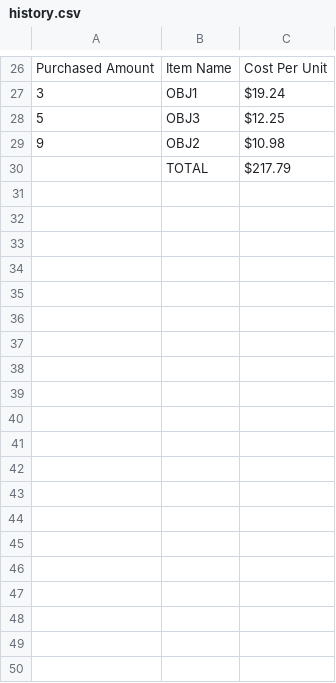
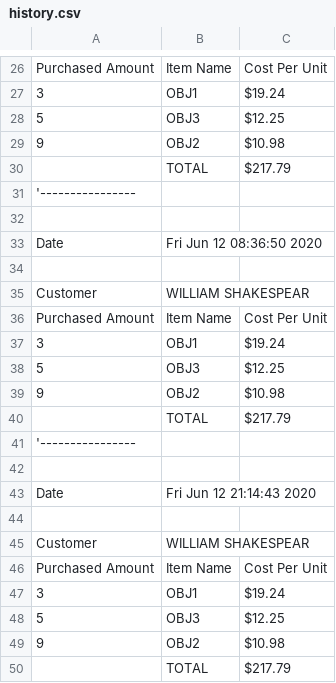
Before and after one commit to A00517153/A00517153_Project_POO, a CSV file: Files/TicketData/history.csv, drawn as a sheet; only a part is shown, gaps mark what is left out.

```diff
--- a/Files/TicketData/history.csv
+++ b/Files/TicketData/history.csv
@@ -30 +30,21 @@ Purchased Amount,Item Name,Cost Per Unit
 ,TOTAL,$217.79
+'----------------
+
+Date,Fri Jun 12 08:36:50 2020
+
+Customer,WILLIAM SHAKESPEAR
+Purchased Amount,Item Name,Cost Per Unit
+3,OBJ1,$19.24
+5,OBJ3,$12.25
+9,OBJ2,$10.98
+,TOTAL,$217.79
+'----------------
+
+Date,Fri Jun 12 21:14:43 2020
+
+Customer,WILLIAM SHAKESPEAR
+Purchased Amount,Item Name,Cost Per Unit
+3,OBJ1,$19.24
+5,OBJ3,$12.25
+9,OBJ2,$10.98
+,TOTAL,$217.79
```
Also changed, not shown: 1 other file.
